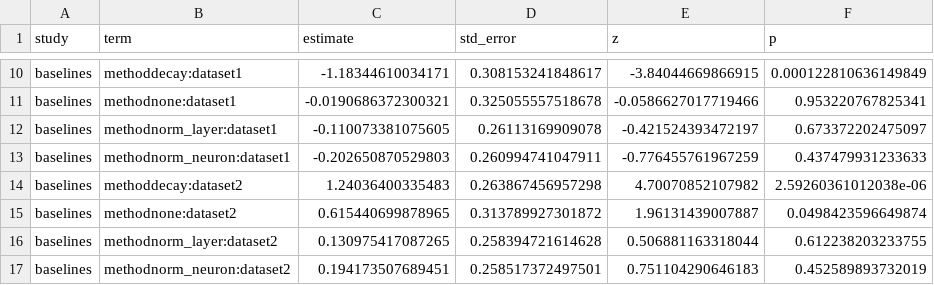
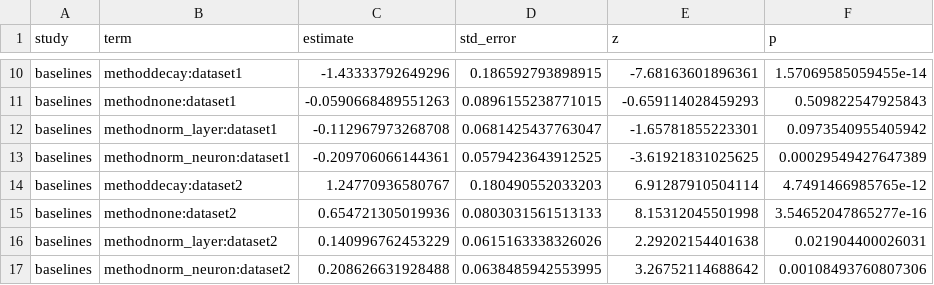
Before and after one commit to AndrlmMass/SpikingNeuralNetwork, a CSV file: results/glmm/baselines_coefs.csv, drawn as a sheet; only a part is shown, gaps mark what is left out; the diff covers the shown part only.

```diff
--- a/results/glmm/baselines_coefs.csv
+++ b/results/glmm/baselines_coefs.csv
@@ -10,8 +10,8 @@
-"baselines","methoddecay:dataset1",-1.18344610034171,0.308153241848617,-3.84044669866915,0.000122810636149849
-"baselines","methodnone:dataset1",-0.0190686372300321,0.325055557518678,-0.0586627017719466,0.953220767825341
-"baselines","methodnorm_layer:dataset1",-0.110073381075605,0.26113169909078,-0.421524393472197,0.673372202475097
-"baselines","methodnorm_neuron:dataset1",-0.202650870529803,0.260994741047911,-0.776455761967259,0.437479931233633
-"baselines","methoddecay:dataset2",1.24036400335483,0.263867456957298,4.70070852107982,2.59260361012038e-06
-"baselines","methodnone:dataset2",0.615440699878965,0.313789927301872,1.96131439007887,0.0498423596649874
-"baselines","methodnorm_layer:dataset2",0.130975417087265,0.258394721614628,0.506881163318044,0.612238203233755
-"baselines","methodnorm_neuron:dataset2",0.194173507689451,0.258517372497501,0.751104290646183,0.452589893732019
+"baselines","methoddecay:dataset1",-1.43333792649296,0.186592793898915,-7.68163601896361,1.57069585059455e-14
+"baselines","methodnone:dataset1",-0.0590668489551263,0.0896155238771015,-0.659114028459293,0.509822547925843
+"baselines","methodnorm_layer:dataset1",-0.112967973268708,0.0681425437763047,-1.65781855223301,0.0973540955405942
+"baselines","methodnorm_neuron:dataset1",-0.209706066144361,0.0579423643912525,-3.61921831025625,0.00029549427647389
+"baselines","methoddecay:dataset2",1.24770936580767,0.180490552033203,6.91287910504114,4.7491466985765e-12
+"baselines","methodnone:dataset2",0.654721305019936,0.0803031561513133,8.15312045501998,3.54652047865277e-16
+"baselines","methodnorm_layer:dataset2",0.140996762453229,0.0615163338326026,2.29202154401638,0.021904400026031
+"baselines","methodnorm_neuron:dataset2",0.208626631928488,0.0638485942553995,3.26752114688642,0.00108493760807306
```
Also changed, not shown: 48 edited cells elsewhere in this file, results/glmm/baselines_predictions.csv, 4 other files.
